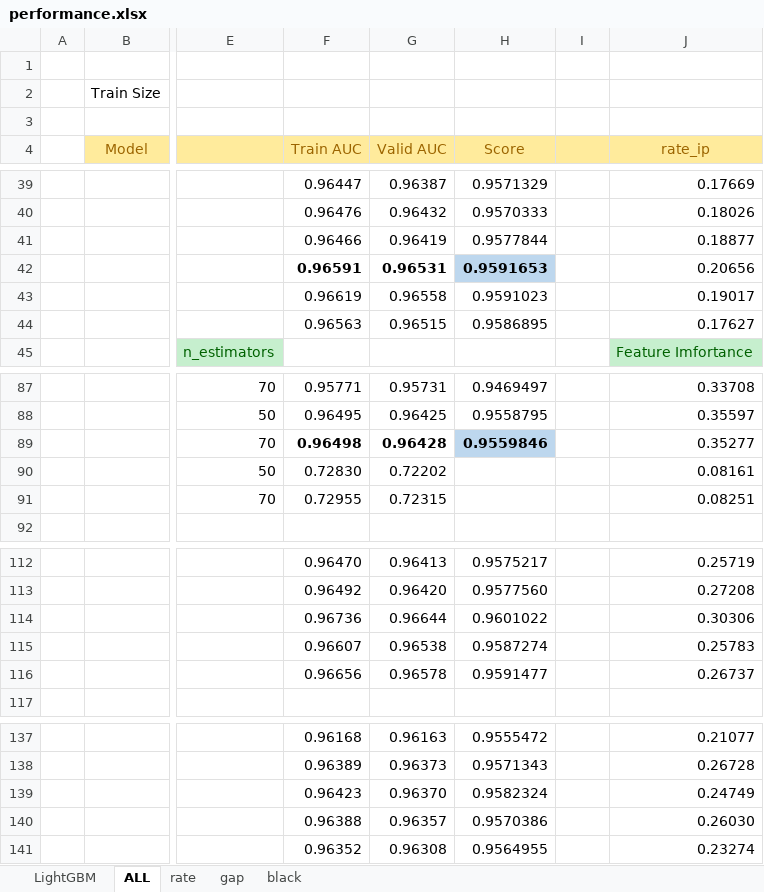
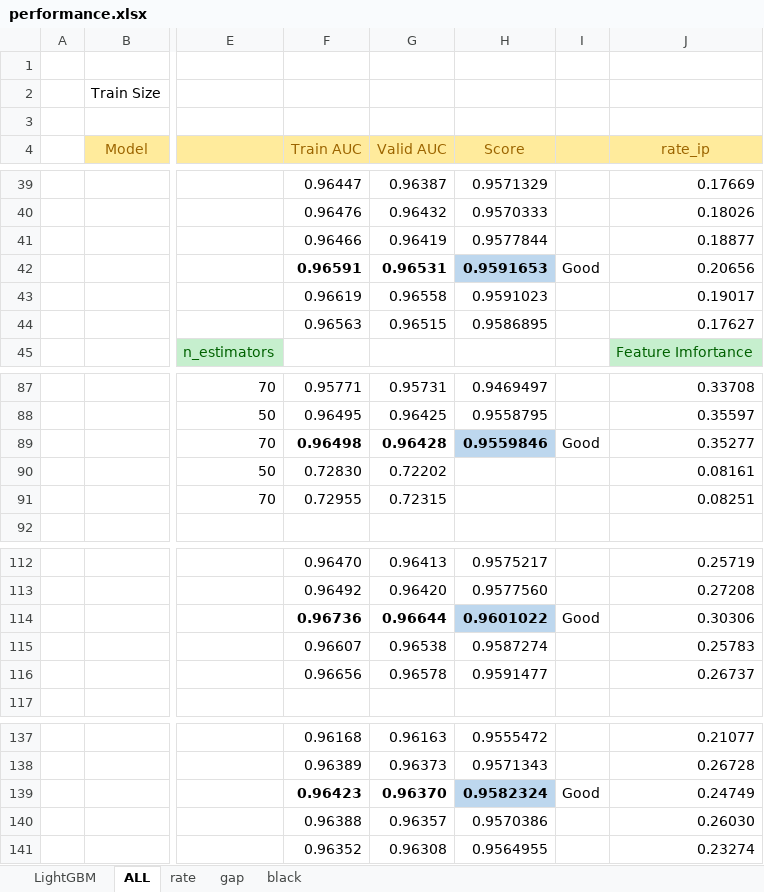
Before and after one commit to FlowerSuNa/Ad_Tracking_Project, an Excel workbook: performance.xlsx, sheet ALL, drawn as a sheet; only a part is shown, gaps mark what is left out; values as stored, in another font and other column widths than the file's, no borders; the diff names each change by its address in the sheet, - before the commit and + after, or states it on an @@ line.

```diff
--- a/performance.xlsx (sheet ALL)
+++ b/performance.xlsx (sheet ALL)
-I42: (empty)
+I42: Good
-I89: (empty)
+I89: Good
-F114:H114 bold: off
+F114:H114 bold: on
-H114 fill: none
+H114 fill: #BDD7EE
-I114: (empty)
+I114: Good
-F139:H139 bold: off
+F139:H139 bold: on
-H139 fill: none
+H139 fill: #BDD7EE
-I139: (empty)
+I139: Good
```
Also changed, not shown: sheet LightGBM, 4 other files.
